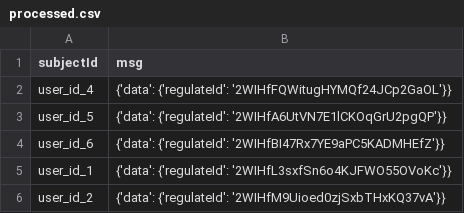
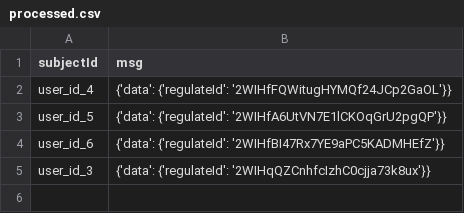
Before and after one commit to Adrg01/test_dag, a CSV file: files_20231004/processed.csv, drawn as a sheet.

Commit message:
UpDATE -- 20231004

```diff
--- a/files_20231004/processed.csv
+++ b/files_20231004/processed.csv
@@ -4,3 +4,2 @@ user_id_5,{'data': {'regulateId': '2WIHfA6UtVN7E1lCKOqGrU2pgQP'}}
 user_id_6,{'data': {'regulateId': '2WIHfBI47Rx7YE9aPC5KADMHEfZ'}}
-user_id_1,{'data': {'regulateId': '2WIHfL3sxfSn6o4KJFWO55OVoKc'}}
-user_id_2,{'data': {'regulateId': '2WIHfM9Uioed0zjSxbTHxKQ37vA'}}
+user_id_3,{'data': {'regulateId': '2WIHqQZCnhfcIzhC0cjja73k8ux'}}
```
